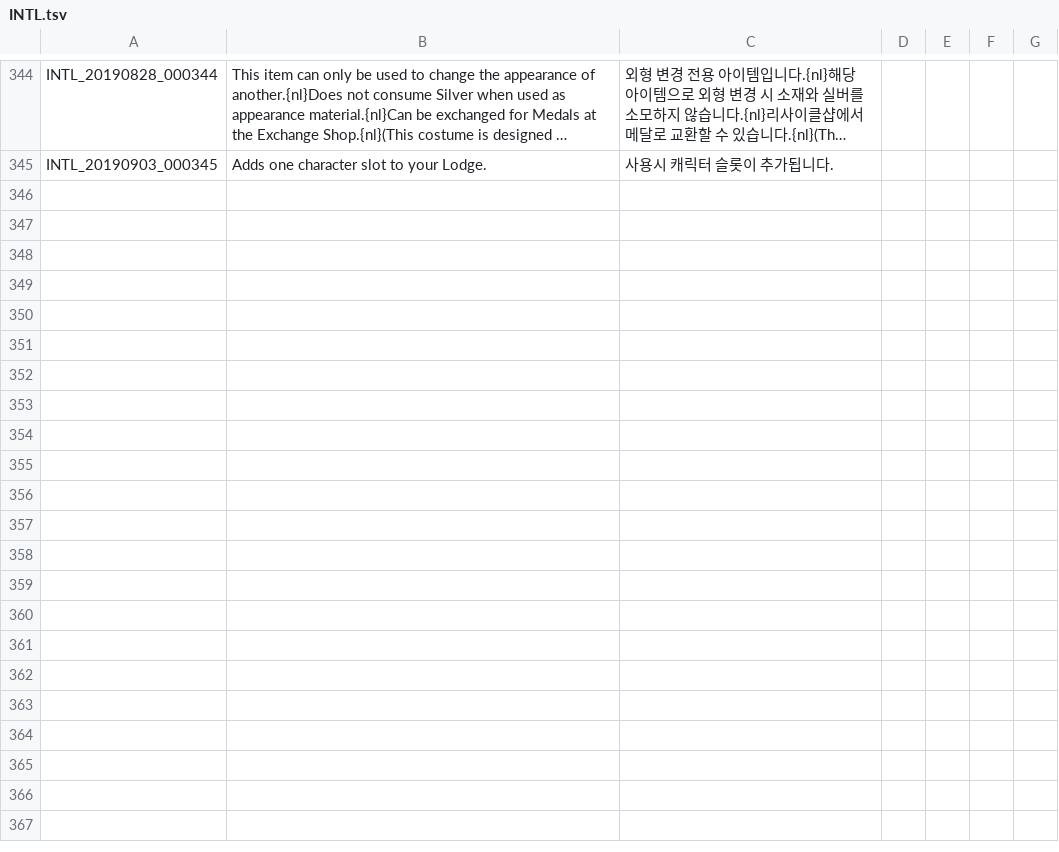
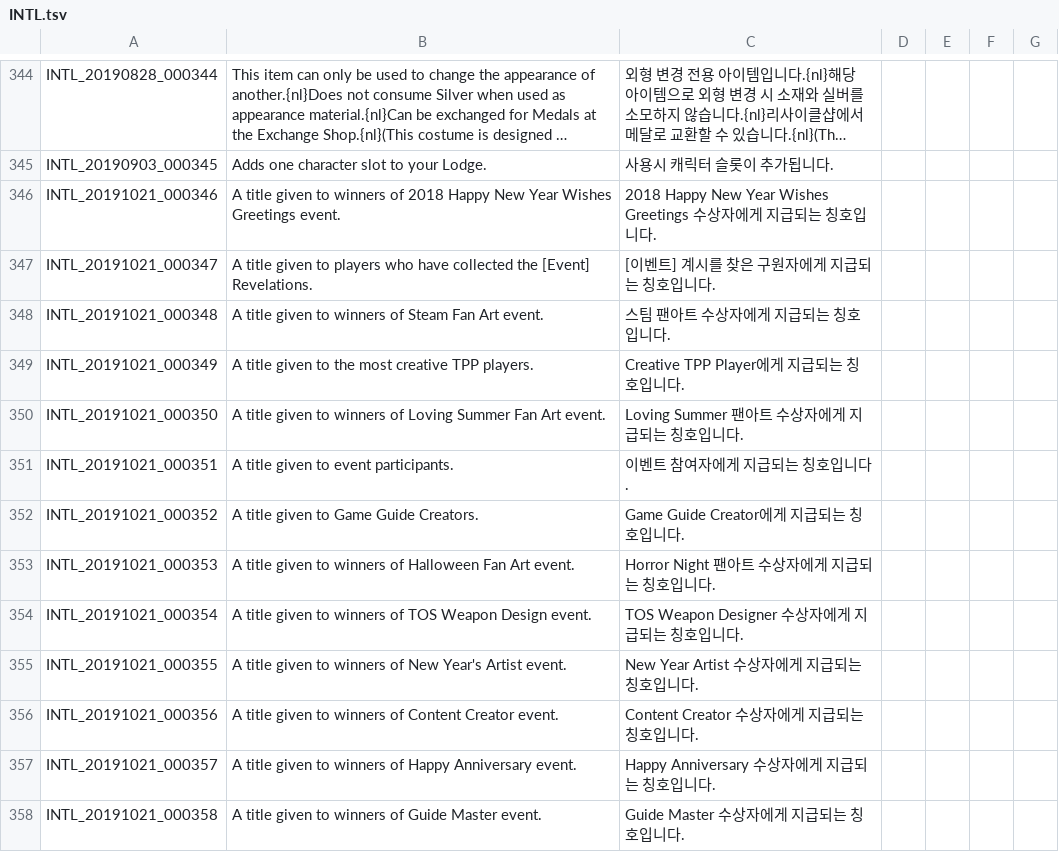
Before and after one commit to Treeofsavior/IndonesianTranslation, a TSV file: INTL.tsv, drawn as a sheet; only a part is shown, gaps mark what is left out; long unchanged cells end in …; the diff names each change by its address in the sheet, - before the commit and + after, or states it on an @@ line.

```diff
--- a/INTL.tsv
+++ b/INTL.tsv
+row 346: INTL_20191021_000346 | A title given to winners of 2018 Happy New Year Wishes Greetings event. | 2018 Happy New Year Wishes Greetings 수상자에게 지급되는 칭호입니다.
+row 347: INTL_20191021_000347 | A title given to players who have collected the [Event] Revelations. | [이벤트] 계시를 찾은 구원자에게 지급되는 칭호입니다.
+row 348: INTL_20191021_000348 | A title given to winners of Steam Fan Art event. | 스팀 팬아트 수상자에게 지급되는 칭호입니다.
+row 349: INTL_20191021_000349 | A title given to the most creative TPP players. | Creative TPP Player에게 지급되는 칭호입니다.
+row 350: INTL_20191021_000350 | A title given to winners of Loving Summer Fan Art event. | Loving Summer 팬아트 수상자에게 지급되는 칭호입니다.
+row 351: INTL_20191021_000351 | A title given to event participants. | 이벤트 참여자에게 지급되는 칭호입니다.
+row 352: INTL_20191021_000352 | A title given to Game Guide Creators. | Game Guide Creator에게 지급되는 칭호입니다.
+row 353: INTL_20191021_000353 | A title given to winners of Halloween Fan Art event. | Horror Night 팬아트 수상자에게 지급되는 칭호입니다.
+row 354: INTL_20191021_000354 | A title given to winners of TOS Weapon Design event. | TOS Weapon Designer 수상자에게 지급되는 칭호입니다.
+row 355: INTL_20191021_000355 | A title given to winners of New Year's Artist event. | New Year Artist 수상자에게 지급되는 칭호입니다.
+row 356: INTL_20191021_000356 | A title given to winners of Content Creator event. | Content Creator 수상자에게 지급되는 칭호입니다.
+row 357: INTL_20191021_000357 | A title given to winners of Happy Anniversary event. | Happy Anniversary 수상자에게 지급되는 칭호입니다.
+row 358: INTL_20191021_000358 | A title given to winners of Guide Master event. | Guide Master 수상자에게 지급되는 칭호입니다.
```
Also changed, not shown: 1 other file.
